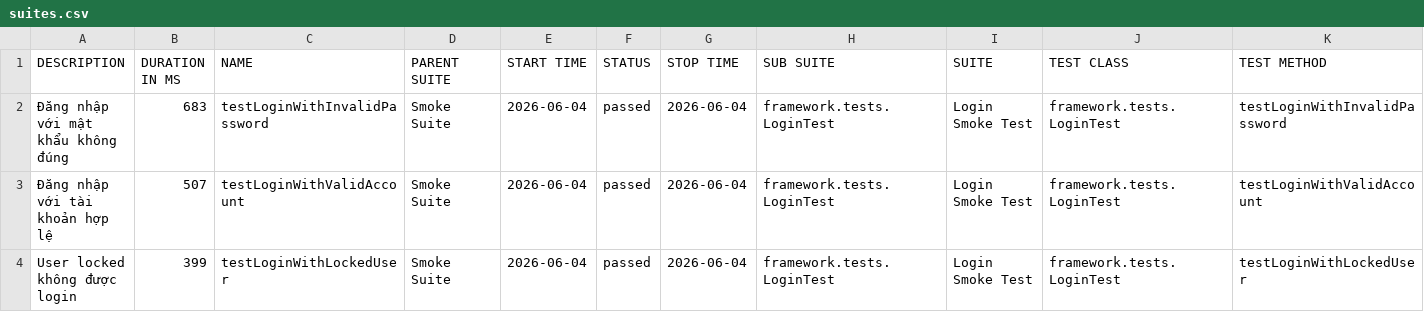
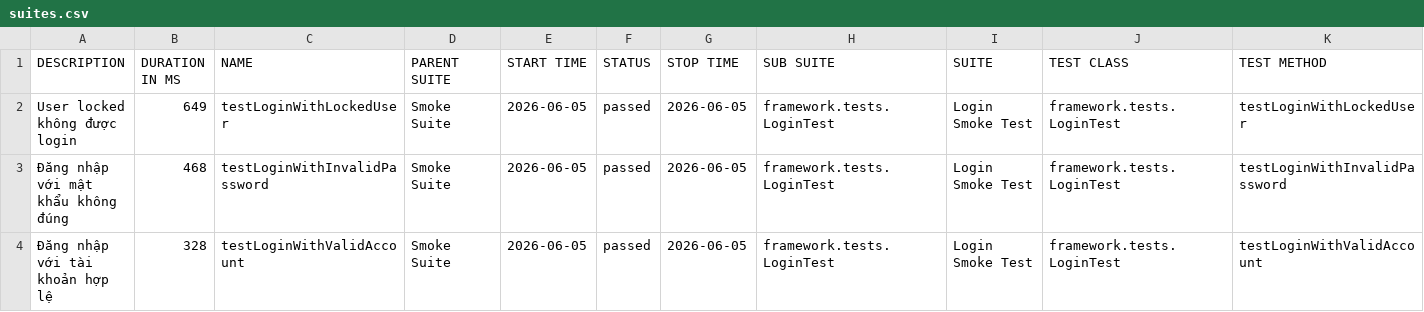
Before and after one commit to maiphun1412/KTPM_B11_NguyenThiPhuongMai_1150080146_CNPM2, a CSV file: data/suites.csv, drawn as a sheet.

```diff
--- a/data/suites.csv
+++ b/data/suites.csv
@@ -1,4 +1,4 @@
 "DESCRIPTION","DURATION IN MS","NAME","PARENT SUITE","START TIME","STATUS","STOP TIME","SUB SUITE","SUITE","TEST CLASS","TEST METHOD"
-"Đăng nhập với mật khẩu không đúng","683","testLoginWithInvalidPassword","Smoke Suite","2026-06-04","passed","2026-06-04","framework.tests.LoginTest","Login Smoke Test","framework.tests.LoginTest","testLoginWithInvalidPassword"
-"Đăng nhập với tài khoản hợp lệ","507","testLoginWithValidAccount","Smoke Suite","2026-06-04","passed","2026-06-04","framework.tests.LoginTest","Login Smoke Test","framework.tests.LoginTest","testLoginWithValidAccount"
-"User locked không được login","399","testLoginWithLockedUser","Smoke Suite","2026-06-04","passed","2026-06-04","framework.tests.LoginTest","Login Smoke Test","framework.tests.LoginTest","testLoginWithLockedUser"
+"User locked không được login","649","testLoginWithLockedUser","Smoke Suite","2026-06-05","passed","2026-06-05","framework.tests.LoginTest","Login Smoke Test","framework.tests.LoginTest","testLoginWithLockedUser"
+"Đăng nhập với mật khẩu không đúng","468","testLoginWithInvalidPassword","Smoke Suite","2026-06-05","passed","2026-06-05","framework.tests.LoginTest","Login Smoke Test","framework.tests.LoginTest","testLoginWithInvalidPassword"
+"Đăng nhập với tài khoản hợp lệ","328","testLoginWithValidAccount","Smoke Suite","2026-06-05","passed","2026-06-05","framework.tests.LoginTest","Login Smoke Test","framework.tests.LoginTest","testLoginWithValidAccount"
```
Also changed, not shown: 34 other files.
